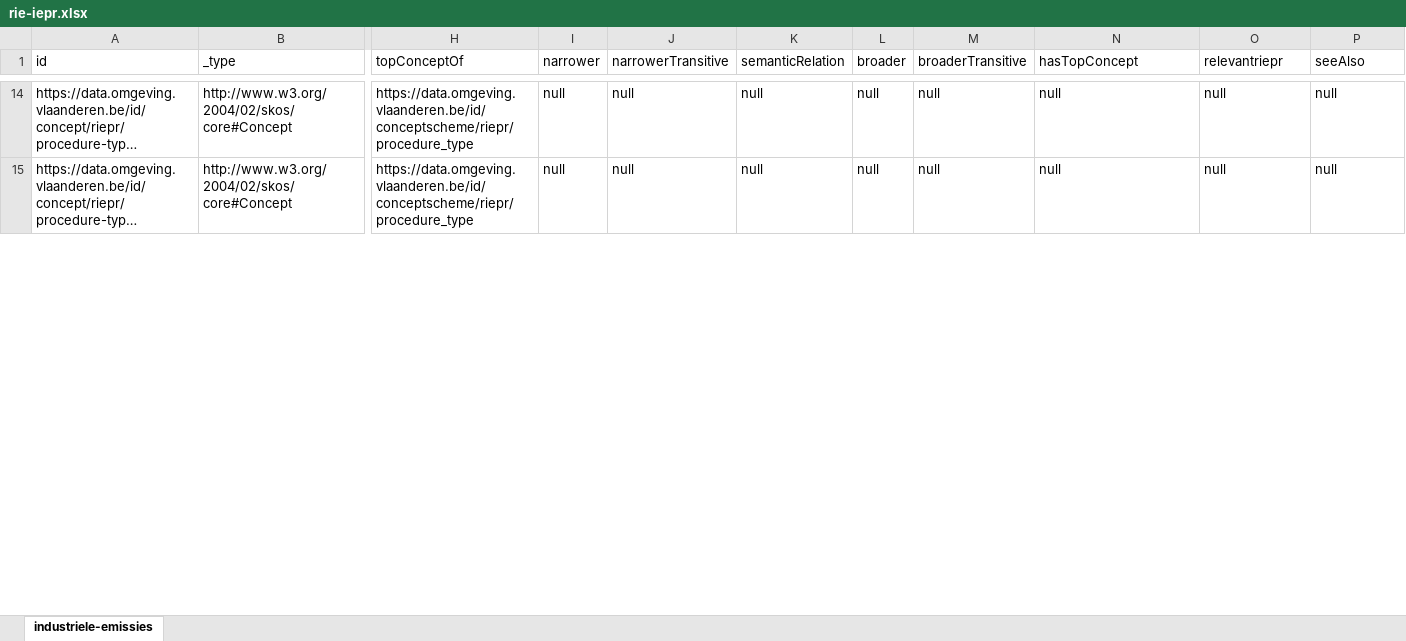
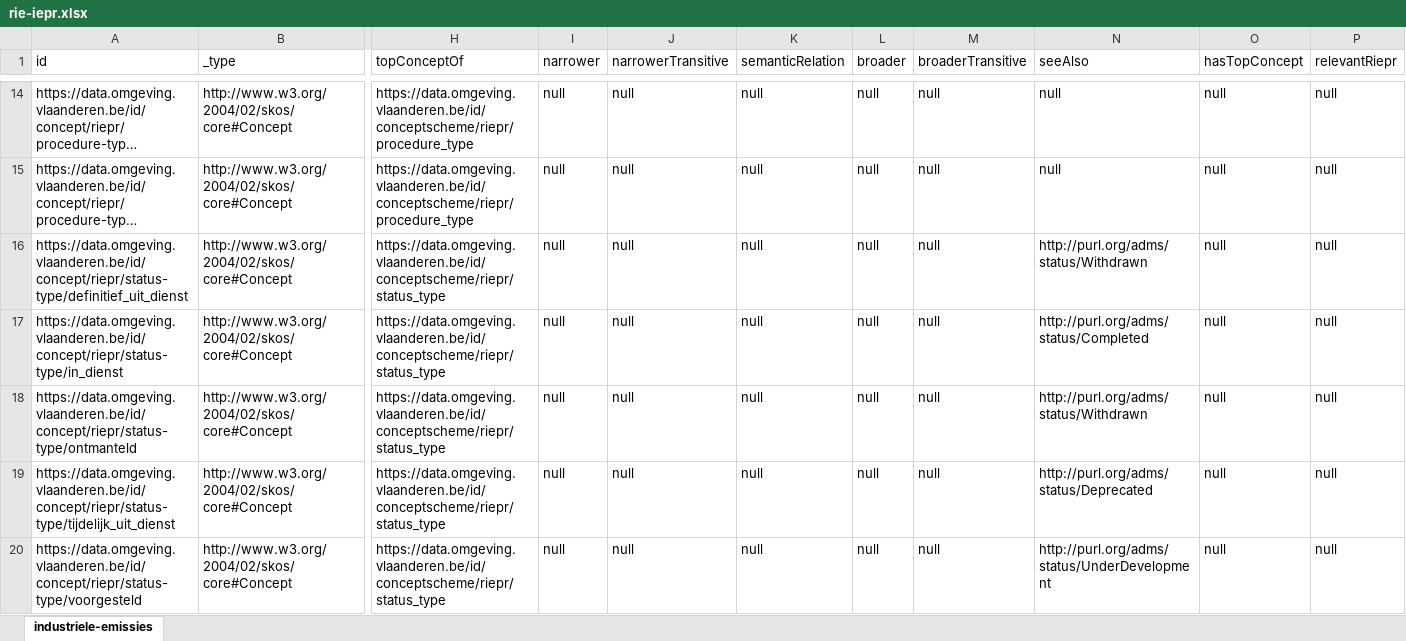
Before and after one commit to milieuinfo/codelijst-rie-iepr, an Excel workbook: src/main/resources/be/vlaanderen/omgeving/data/id/conceptscheme/rie-iepr/rie-iepr.xlsx, sheet industriele-emissies, drawn as a sheet; only a part is shown, gaps mark what is left out; long unchanged cells end in …; values as stored, in another font and other column widths than the file's, no borders; rows hold the shown columns only; the diff covers the shown part only; the diff names each change by its address in the sheet, - before the commit and + after, or states it on an @@ line.

```diff
--- a/src/main/resources/be/vlaanderen/omgeving/data/id/conceptscheme/rie-iepr/rie-iepr.xlsx (sheet industriele-emissies)
+++ b/src/main/resources/be/vlaanderen/omgeving/data/id/conceptscheme/rie-iepr/rie-iepr.xlsx (sheet industriele-emissies)
-N1: hasTopConcept
+N1: seeAlso
-O1: relevantriepr
+O1: hasTopConcept
-P1: seeAlso
+P1: relevantRiepr
+row 16: https://data.omgeving.vlaanderen.be/id/concept/riepr/status-type/definitief_uit_dienst | http://www.w3.org/2004/02/skos/core#Concept | https://data.omgeving.vlaanderen.be/id/conceptscheme/riepr/status_type | null | null | null | null | null | http://purl.org/adms/status/Withdrawn | null | null
+row 17: https://data.omgeving.vlaanderen.be/id/concept/riepr/status-type/in_dienst | http://www.w3.org/2004/02/skos/core#Concept | https://data.omgeving.vlaanderen.be/id/conceptscheme/riepr/status_type | null | null | null | null | null | http://purl.org/adms/status/Completed | null | null
+row 18: https://data.omgeving.vlaanderen.be/id/concept/riepr/status-type/ontmanteld | http://www.w3.org/2004/02/skos/core#Concept | https://data.omgeving.vlaanderen.be/id/conceptscheme/riepr/status_type | null | null | null | null | null | http://purl.org/adms/status/Withdrawn | null | null
+row 19: https://data.omgeving.vlaanderen.be/id/concept/riepr/status-type/tijdelijk_uit_dienst | http://www.w3.org/2004/02/skos/core#Concept | https://data.omgeving.vlaanderen.be/id/conceptscheme/riepr/status_type | null | null | null | null | null | http://purl.org/adms/status/Deprecated | null | null
+row 20: https://data.omgeving.vlaanderen.be/id/concept/riepr/status-type/voorgesteld | http://www.w3.org/2004/02/skos/core#Concept | https://data.omgeving.vlaanderen.be/id/conceptscheme/riepr/status_type | null | null | null | null | null | http://purl.org/adms/status/UnderDevelopment | null | null
```
Also changed, not shown: 1 added row, 4 removed rows and 32 edited cells elsewhere in this sheet, 22 other files.
